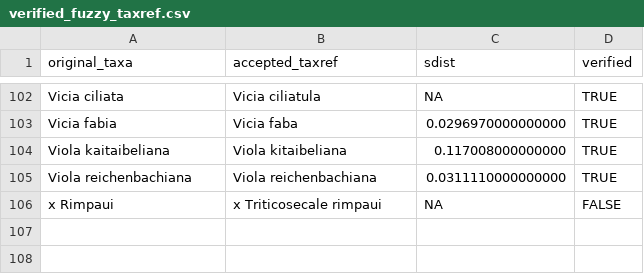
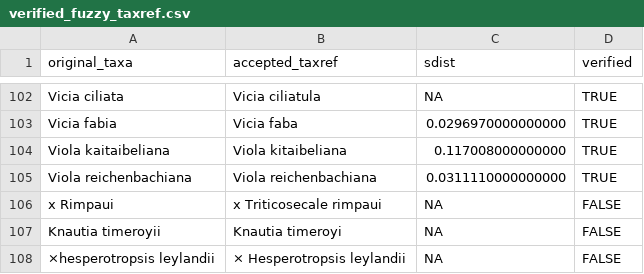
Before and after one commit to FELLOW-flora/fellow-traits, a CSV file: data/derived-data/verified_fuzzy_taxref.csv, drawn as a sheet; only a part is shown, gaps mark what is left out.

```diff
--- a/data/derived-data/verified_fuzzy_taxref.csv
+++ b/data/derived-data/verified_fuzzy_taxref.csv
@@ -106 +106,3 @@ Viola reichenbachiana,Viola reichenbachiana,0.0311110000000000,TRUE
 x Rimpaui,x Triticosecale rimpaui,NA,FALSE
+Knautia timeroyii,Knautia timeroyi,NA,FALSE
+×hesperotropsis leylandii,× Hesperotropsis leylandii,NA,FALSE
```
Also changed, not shown: data/derived-data/species_short_list.csv, data/derived-data/traitF_hodgson2023.csv, 21 other files.
